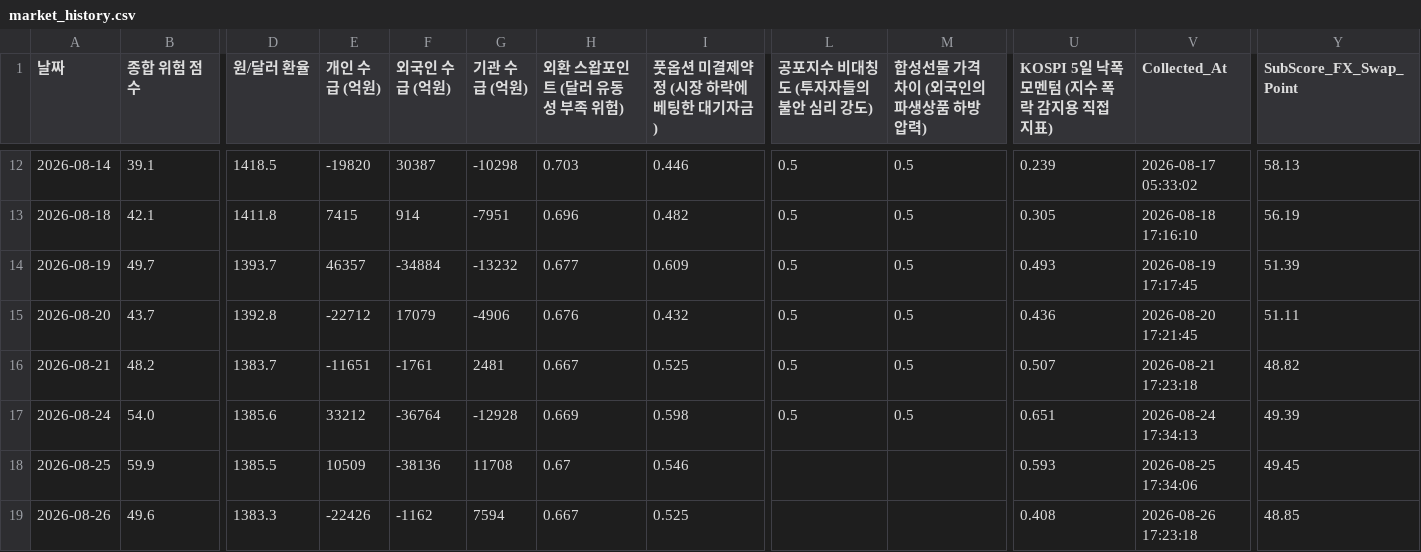
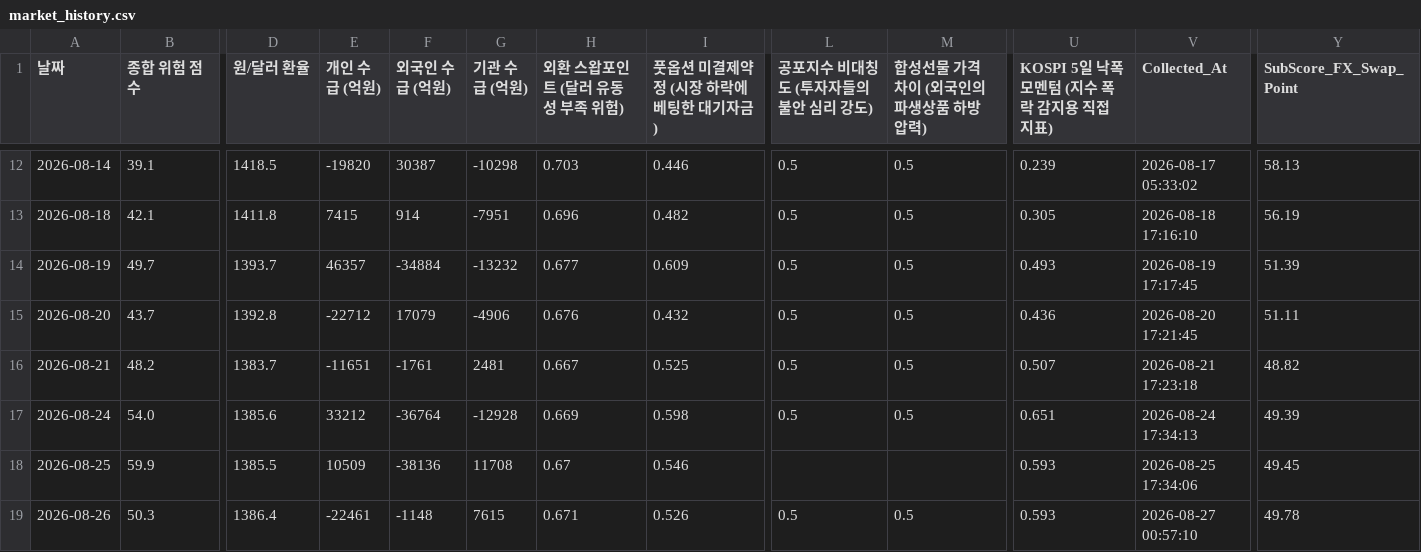
Before and after one commit to moonbear135/visible-hand-dashboard, a CSV file: market_history.csv, drawn as a sheet; only a part is shown, gaps mark what is left out; the diff covers the shown part only; the diff names each change by its address in the sheet, - before the commit and + after, or states it on an @@ line.

```diff
--- a/market_history.csv
+++ b/market_history.csv
-B19 (종합 위험 점수): 49.6
+B19 (종합 위험 점수): 50.3
-D19 (원/달러 환율): 1383.3
+D19 (원/달러 환율): 1386.4
-E19 (개인 수급 (억원)): -22426
+E19 (개인 수급 (억원)): -22461
-F19 (외국인 수급 (억원)): -1162
+F19 (외국인 수급 (억원)): -1148
-G19 (기관 수급 (억원)): 7594
+G19 (기관 수급 (억원)): 7615
-H19 (외환 스왑포인트 (달러 유동성 부족 위험)): 0.667
+H19 (외환 스왑포인트 (달러 유동성 부족 위험)): 0.671
-I19 (풋옵션 미결제약정 (시장 하락에 베팅한 대기자금)): 0.525
+I19 (풋옵션 미결제약정 (시장 하락에 베팅한 대기자금)): 0.526
-L19 (공포지수 비대칭도 (투자자들의 불안 심리 강도)): (empty)
+L19 (공포지수 비대칭도 (투자자들의 불안 심리 강도)): 0.5
-M19 (합성선물 가격 차이 (외국인의 파생상품 하방 압력)): (empty)
+M19 (합성선물 가격 차이 (외국인의 파생상품 하방 압력)): 0.5
-U19: 0.408
+U19: 0.593
-V19 (Collected_At): 2026-08-26 17:23:18
+V19 (Collected_At): 2026-08-27 00:57:10
-Y19 (SubScore_FX_Swap_Point): 48.85
+Y19 (SubScore_FX_Swap_Point): 49.78
```
Also changed, not shown: 9 edited cells elsewhere in this file, 5 other files.
